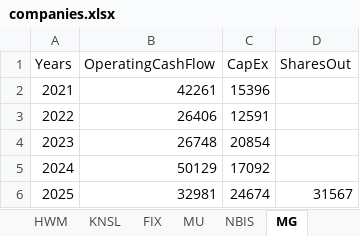
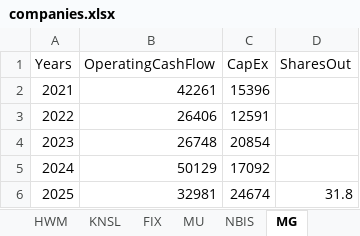
Before and after one commit to kyzelmozal/Project-Magnolia, an Excel workbook: data/companies.xlsx, sheet MG, drawn as a sheet; values as stored, in another font and other column widths than the file's, no borders; the diff names each change by its address in the sheet, - before the commit and + after, or states it on an @@ line.

```diff
--- a/data/companies.xlsx (sheet MG)
+++ b/data/companies.xlsx (sheet MG)
-D6 (SharesOut): 31567
+D6 (SharesOut): 31.8
```
Also changed, not shown: sheet Overview, other sheet tabs, 11 other files.
